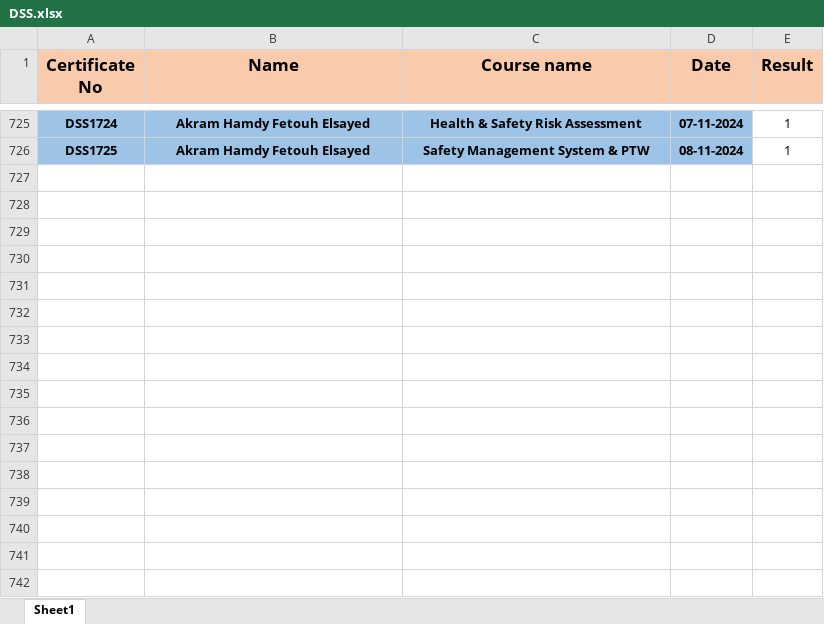
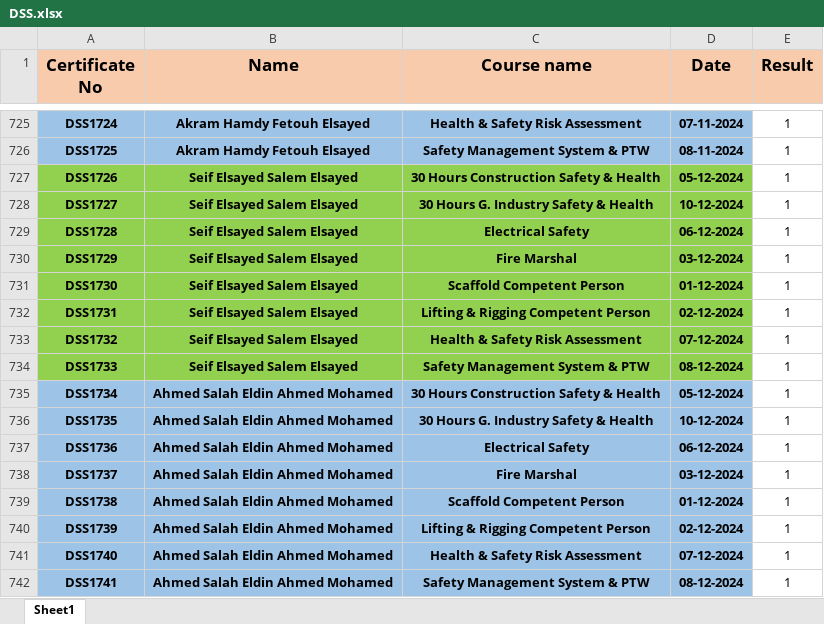
Before and after one commit to ahmedbendarey111/DSS, an Excel workbook: DSS.xlsx, sheet Sheet1, drawn as a sheet; only a part is shown, gaps mark what is left out; values as stored, in another font and other column widths than the file's, no borders; the diff names each change by its address in the sheet, - before the commit and + after, or states it on an @@ line.

Commit message:
Add files via upload

```diff
--- a/DSS.xlsx (sheet Sheet1)
+++ b/DSS.xlsx (sheet Sheet1)
+row 727: DSS1726 | Seif Elsayed Salem Elsayed | 30 Hours Construction Safety & Health | 05-12-2024 | 1
+row 728: DSS1727 | Seif Elsayed Salem Elsayed | 30 Hours G. Industry Safety & Health | 10-12-2024 | 1
+row 729: DSS1728 | Seif Elsayed Salem Elsayed | Electrical Safety | 06-12-2024 | 1
+row 730: DSS1729 | Seif Elsayed Salem Elsayed | Fire Marshal | 03-12-2024 | 1
+row 731: DSS1730 | Seif Elsayed Salem Elsayed | Scaffold Competent Person | 01-12-2024 | 1
+row 732: DSS1731 | Seif Elsayed Salem Elsayed | Lifting & Rigging Competent Person | 02-12-2024 | 1
+row 733: DSS1732 | Seif Elsayed Salem Elsayed | Health & Safety Risk Assessment | 07-12-2024 | 1
+row 734: DSS1733 | Seif Elsayed Salem Elsayed | Safety Management System & PTW | 08-12-2024 | 1
+row 735: DSS1734 | Ahmed Salah Eldin Ahmed Mohamed | 30 Hours Construction Safety & Health | 05-12-2024 | 1
+row 736: DSS1735 | Ahmed Salah Eldin Ahmed Mohamed | 30 Hours G. Industry Safety & Health | 10-12-2024 | 1
+row 737: DSS1736 | Ahmed Salah Eldin Ahmed Mohamed | Electrical Safety | 06-12-2024 | 1
+row 738: DSS1737 | Ahmed Salah Eldin Ahmed Mohamed | Fire Marshal | 03-12-2024 | 1
+row 739: DSS1738 | Ahmed Salah Eldin Ahmed Mohamed | Scaffold Competent Person | 01-12-2024 | 1
+row 740: DSS1739 | Ahmed Salah Eldin Ahmed Mohamed | Lifting & Rigging Competent Person | 02-12-2024 | 1
+row 741: DSS1740 | Ahmed Salah Eldin Ahmed Mohamed | Health & Safety Risk Assessment | 07-12-2024 | 1
+row 742: DSS1741 | Ahmed Salah Eldin Ahmed Mohamed | Safety Management System & PTW | 08-12-2024 | 1
```
